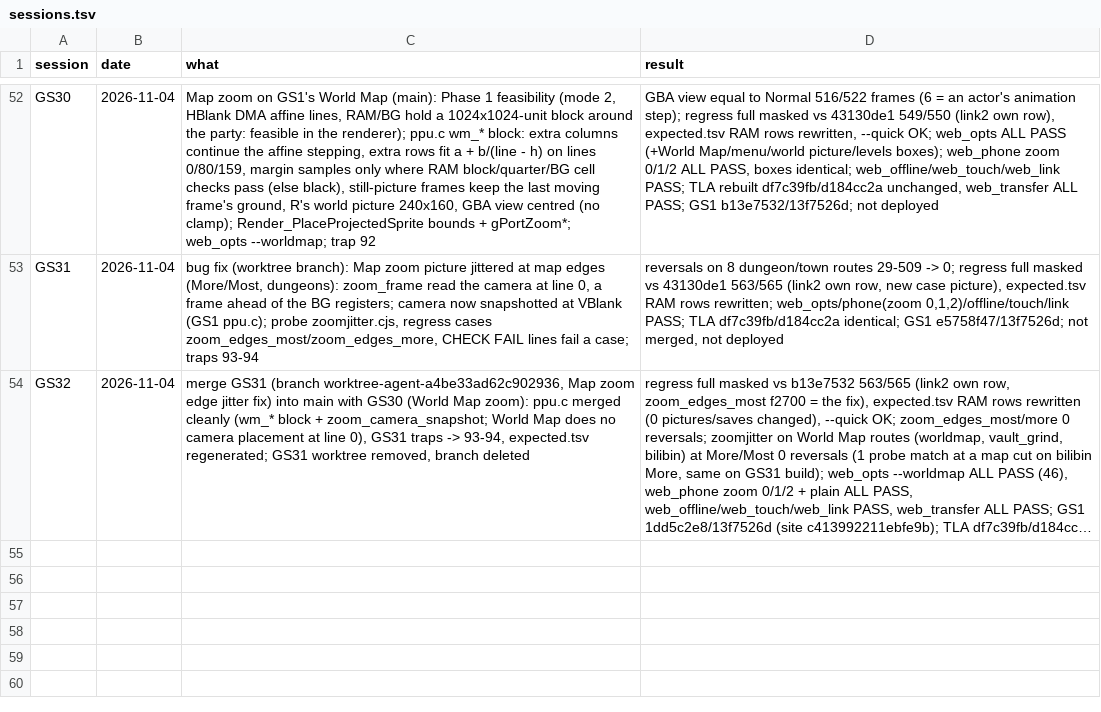
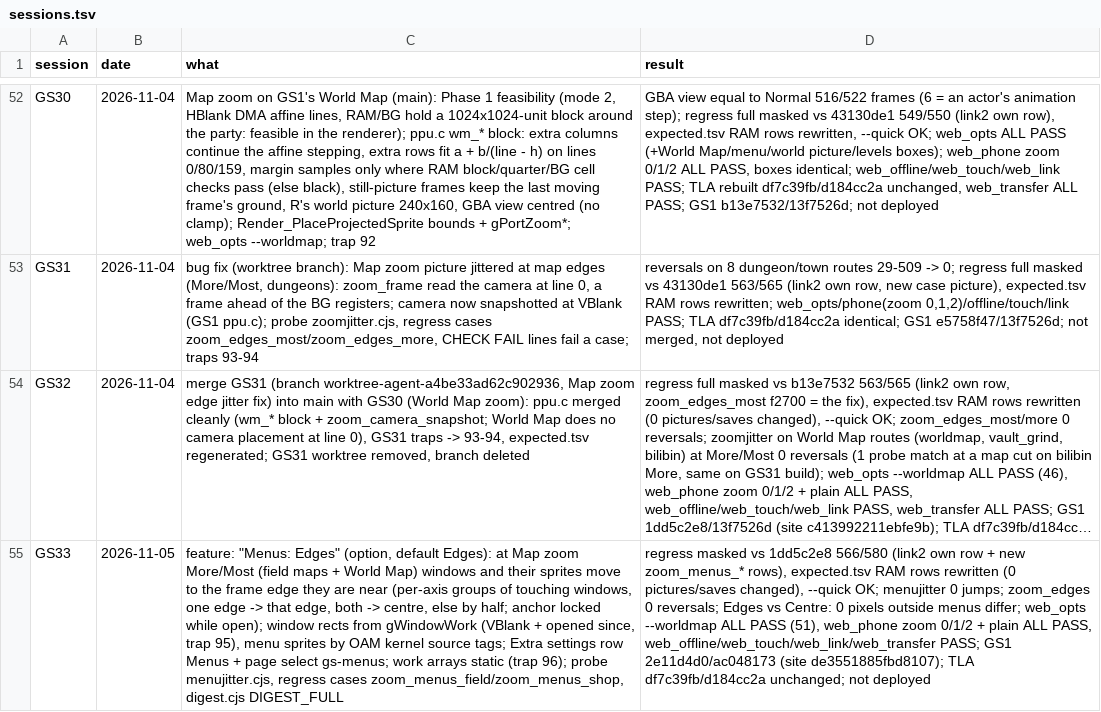
Before and after one commit to Sorikairox/golden-sun, a TSV file: docs/progress/sessions.tsv, drawn as a sheet; only a part is shown, gaps mark what is left out; long unchanged cells end in …; the diff names each change by its address in the sheet, - before the commit and + after, or states it on an @@ line.

```diff
--- a/docs/progress/sessions.tsv
+++ b/docs/progress/sessions.tsv
+row 55: GS33 | 2026-11-05 | feature: "Menus: Edges" (option, default Edges): at Map zoom More/Most (field maps + World Map) windows and their sprites move to the frame edge they are near (per-axis groups of touching windows, one edge -> that edge, both -> centre, else by half; anchor locked while open); window rects from gWindowWork (VBlank + opened since, trap 95), menu sprites by OAM kernel source tags; Extra settings row Menus + page select gs-menus; work arrays static (trap 96); probe menujitter.cjs, regress cases zoom_menus_field/zoom_menus_shop, digest.cjs DIGEST_FULL | regress masked vs 1dd5c2e8 566/580 (link2 own row + new zoom_menus_* rows), expected.tsv RAM rows rewritten (0 pictures/saves changed), --quick OK; menujitter 0 jumps; zoom_edges 0 reversals; Edges vs Centre: 0 pixels outside menus differ; web_opts --worldmap ALL PASS (51), web_phone zoom 0/1/2 + plain ALL PASS, web_offline/web_touch/web_link/web_transfer PASS; GS1 2e11d4d0/ac048173 (site de3551885fbd8107); TLA df7c39fb/d184cc2a unchanged; not deployed
```
Also changed, not shown: 3 other files.
